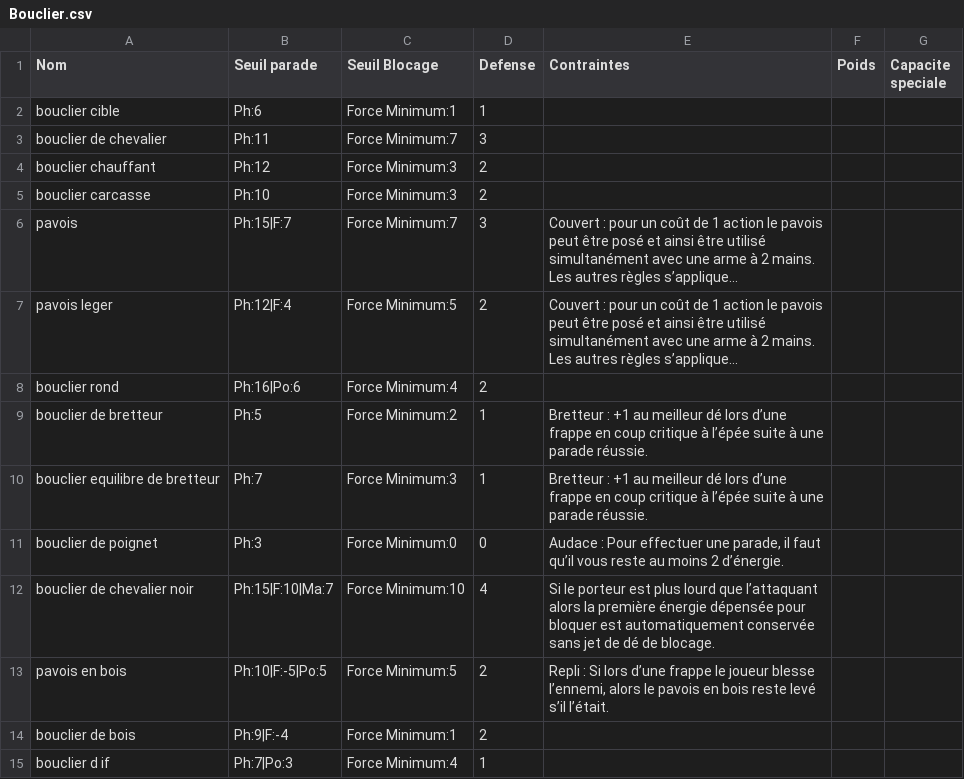
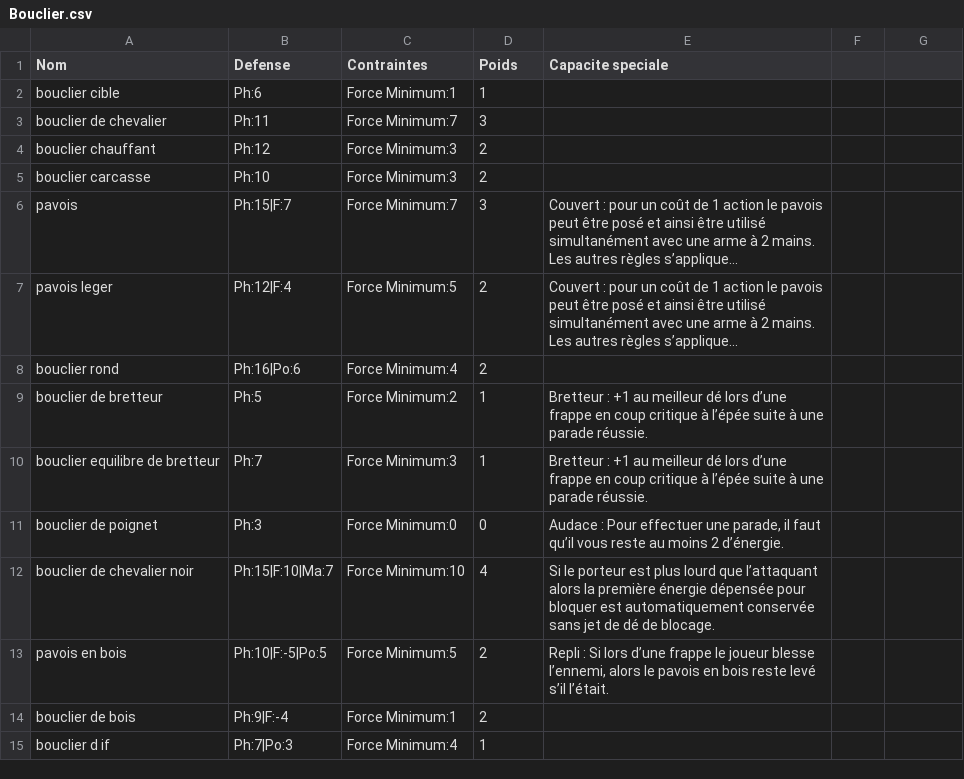
Before and after one commit to EmileLevast/DarkSoulManager, a CSV file: src/jvmMain/resources/Bouclier.csv, drawn as a sheet; long unchanged cells end in ….

Commit message:
[FIX] read new format CSV file for bouclier Arme Sort

```diff
--- a/src/jvmMain/resources/Bouclier.csv
+++ b/src/jvmMain/resources/Bouclier.csv
@@ -1,2 +1,2 @@
-Nom;Seuil parade;Seuil Blocage;Defense ;Contraintes ;Poids ;Capacite speciale
+Nom;Defense ;Contraintes ;Poids ;Capacite speciale
 bouclier cible;Ph:6;Force Minimum:1;1;
```
Also changed, not shown: src/jvmMain/resources/Arme.csv, 4 other files.
